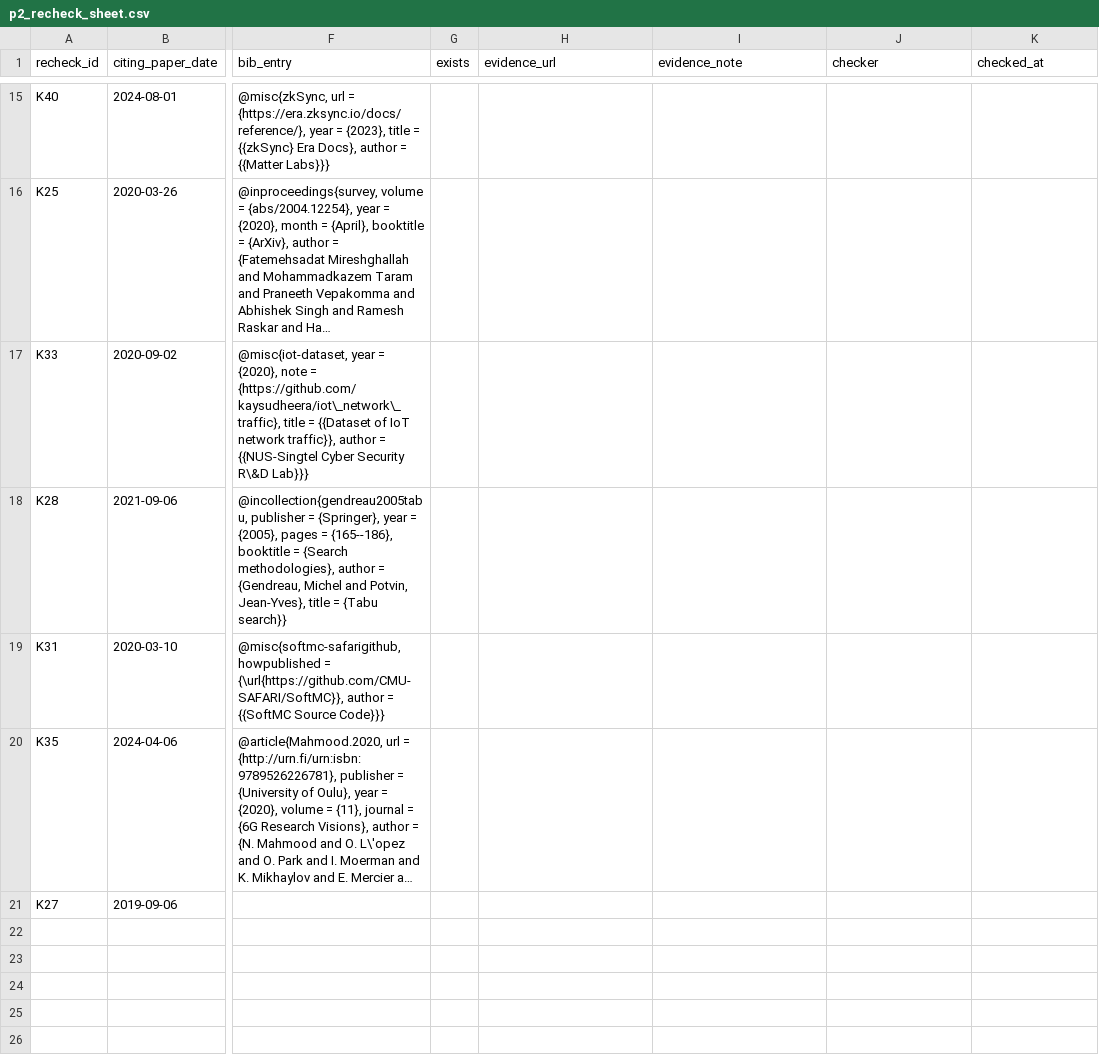
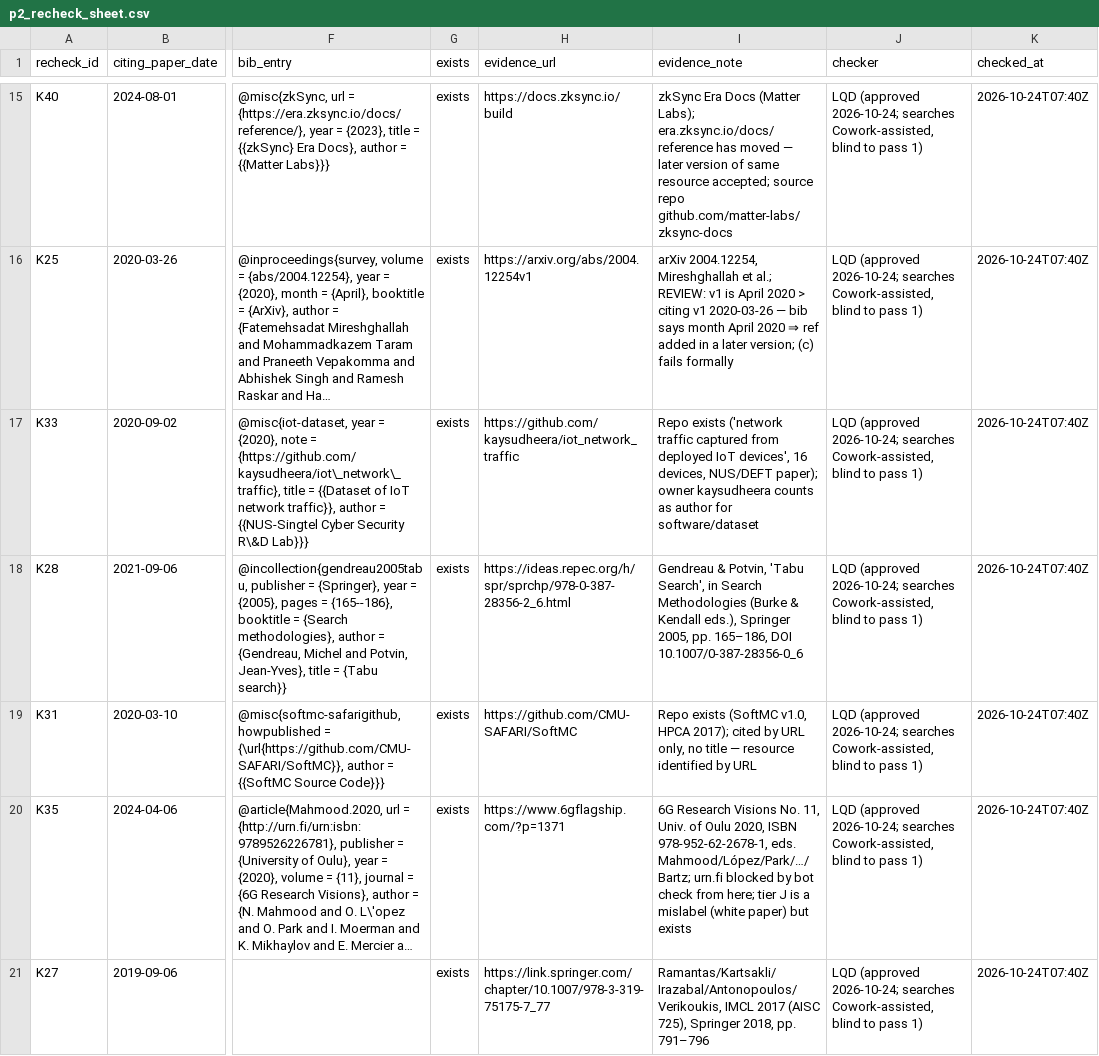
Before and after one commit to lamquocdat01/reference-existence-checks, a CSV file: results/p2_recheck_sheet.csv, drawn as a sheet; only a part is shown, gaps mark what is left out; long unchanged cells end in …; the diff covers the shown part only; the diff names each change by its address in the sheet, - before the commit and + after, or states it on an @@ line.

```diff
--- a/results/p2_recheck_sheet.csv
+++ b/results/p2_recheck_sheet.csv
-G15:G21 (exists): (empty)
+G15:G21 (exists): exists
-H15 (evidence_url): (empty)
+H15 (evidence_url): https://docs.zksync.io/build
-I15 (evidence_note): (empty)
+I15 (evidence_note): zkSync Era Docs (Matter Labs); era.zksync.io/docs/reference has moved — later version of same resource accepted; source repo github.com/matter-labs/zksync-docs
-J15:J21 (checker): (empty)
+J15:J21 (checker): LQD (approved 2026-10-24; searches Cowork-assisted, blind to pass 1)
-K15:K21 (checked_at): (empty)
+K15:K21 (checked_at): 2026-10-24T07:40Z
-H16 (evidence_url): (empty)
+H16 (evidence_url): https://arxiv.org/abs/2004.12254v1
-I16 (evidence_note): (empty)
+I16 (evidence_note): arXiv 2004.12254, Mireshghallah et al.; REVIEW: v1 is April 2020 > citing v1 2020-03-26 — bib says month April 2020 ⇒ ref added in a later version; (c) fails formally
-H17 (evidence_url): (empty)
+H17 (evidence_url): https://github.com/kaysudheera/iot_network_traffic
-I17 (evidence_note): (empty)
+I17 (evidence_note): Repo exists ('network traffic captured from deployed IoT devices', 16 devices, NUS/DEFT paper); owner kaysudheera counts as author for software/dataset
-H18 (evidence_url): (empty)
+H18 (evidence_url): https://ideas.repec.org/h/spr/sprchp/978-0-387-28356-2_6.html
-I18 (evidence_note): (empty)
+I18 (evidence_note): Gendreau & Potvin, 'Tabu Search', in Search Methodologies (Burke & Kendall eds.), Springer 2005, pp. 165–186, DOI 10.1007/0-387-28356-0_6
-H19 (evidence_url): (empty)
+H19 (evidence_url): https://github.com/CMU-SAFARI/SoftMC
-I19 (evidence_note): (empty)
+I19 (evidence_note): Repo exists (SoftMC v1.0, HPCA 2017); cited by URL only, no title — resource identified by URL
-H20 (evidence_url): (empty)
+H20 (evidence_url): https://www.6gflagship.com/?p=1371
-I20 (evidence_note): (empty)
+I20 (evidence_note): 6G Research Visions No. 11, Univ. of Oulu 2020, ISBN 978-952-62-2678-1, eds. Mahmood/López/Park/…/Bartz; urn.fi blocked by bot check from here; tier J is a mislabel (white paper) but exists
-H21 (evidence_url): (empty)
+H21 (evidence_url): https://link.springer.com/chapter/10.1007/978-3-319-75175-7_77
-I21 (evidence_note): (empty)
+I21 (evidence_note): Ramantas/Kartsakli/Irazabal/Antonopoulos/Verikoukis, IMCL 2017 (AISC 725), Springer 2018, pp. 791–796
```
Also changed, not shown: 65 edited cells elsewhere in this file, 6 other files.
